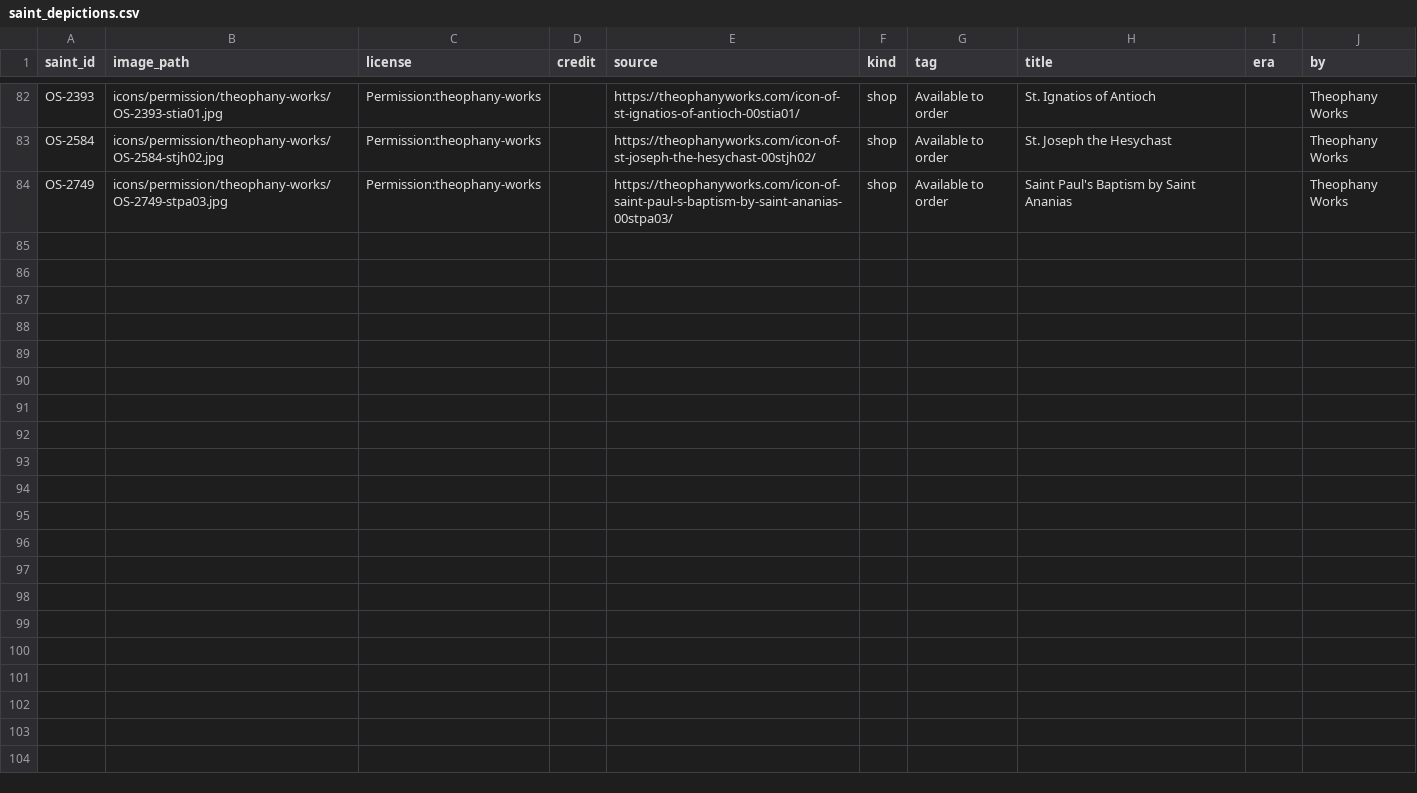
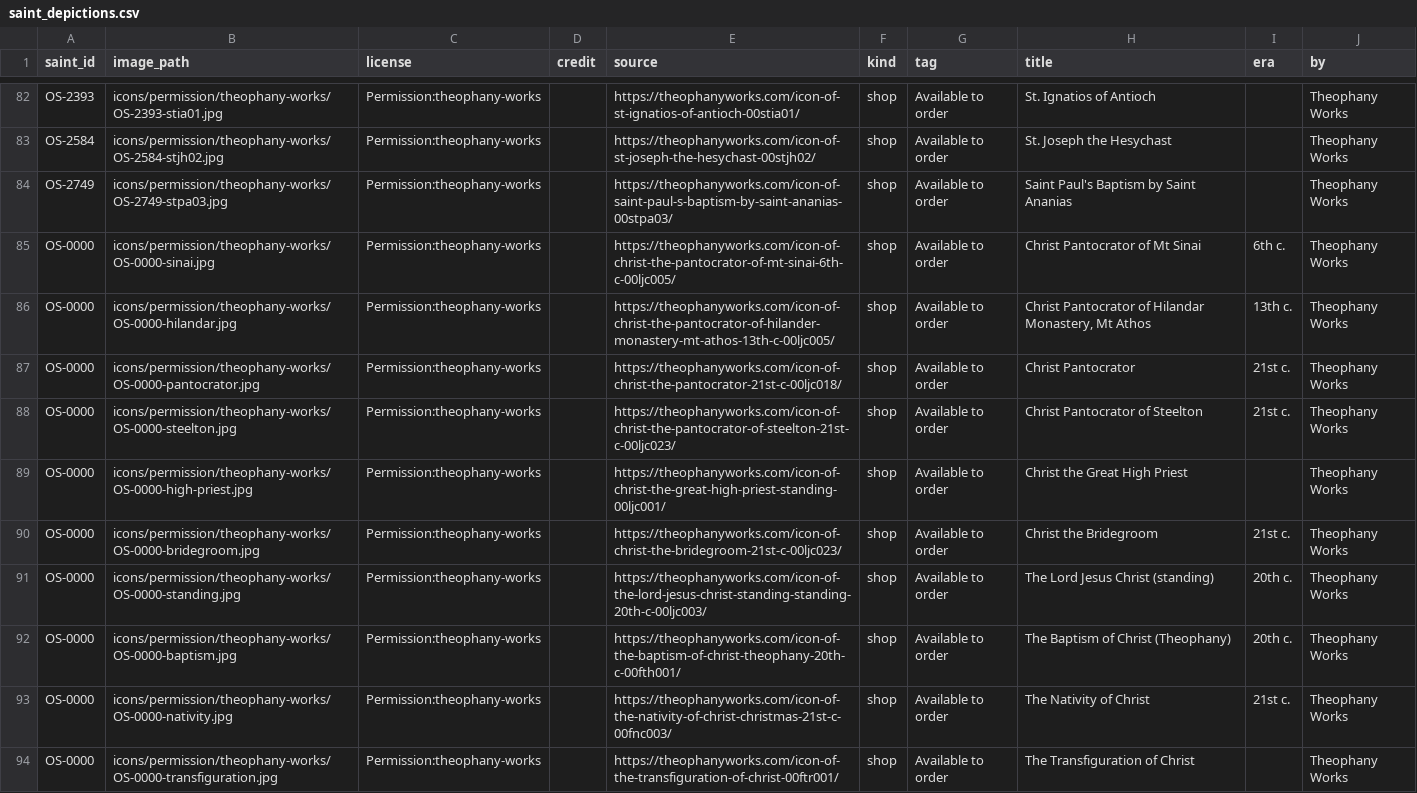
Before and after one commit to SimplyThomas/orthodox-saints, a CSV file: data/saint_depictions.csv, drawn as a sheet; only a part is shown, gaps mark what is left out.

```diff
--- a/data/saint_depictions.csv
+++ b/data/saint_depictions.csv
@@ -84 +84,11 @@ OS-2584,icons/permission/theophany-works/OS-2584-stjh02.jpg,Permission:theophany
 OS-2749,icons/permission/theophany-works/OS-2749-stpa03.jpg,Permission:theophany-works,,https://theophanyworks.com/icon-of-saint-paul-s-baptism-by-saint-ananias-00stpa03/,shop,Available to order,Saint Paul's Baptism by Saint Ananias,,Theophany Works
+OS-0000,icons/permission/theophany-works/OS-0000-sinai.jpg,Permission:theophany-works,,https://theophanyworks.com/icon-of-christ-the-pantocrator-of-mt-sinai-6th-c-00ljc005/,shop,Available to order,Christ Pantocrator of Mt Sinai,6th c.,Theophany Works
+OS-0000,icons/permission/theophany-works/OS-0000-hilandar.jpg,Permission:theophany-works,,https://theophanyworks.com/icon-of-christ-the-pantocrator-of-hilander-monastery-mt-athos-13th-c-00ljc005/,shop,Available to order,"Christ Pantocrator of Hilandar Monastery, Mt Athos",13th c.,Theophany Works
+OS-0000,icons/permission/theophany-works/OS-0000-pantocrator.jpg,Permission:theophany-works,,https://theophanyworks.com/icon-of-christ-the-pantocrator-21st-c-00ljc018/,shop,Available to order,Christ Pantocrator,21st c.,Theophany Works
+OS-0000,icons/permission/theophany-works/OS-0000-steelton.jpg,Permission:theophany-works,,https://theophanyworks.com/icon-of-christ-the-pantocrator-of-steelton-21st-c-00ljc023/,shop,Available to order,Christ Pantocrator of Steelton,21st c.,Theophany Works
+OS-0000,icons/permission/theophany-works/OS-0000-high-priest.jpg,Permission:theophany-works,,https://theophanyworks.com/icon-of-christ-the-great-high-priest-standing-00ljc001/,shop,Available to order,Christ the Great High Priest,,Theophany Works
+OS-0000,icons/permission/theophany-works/OS-0000-bridegroom.jpg,Permission:theophany-works,,https://theophanyworks.com/icon-of-christ-the-bridegroom-21st-c-00ljc023/,shop,Available to order,Christ the Bridegroom,21st c.,Theophany Works
+OS-0000,icons/permission/theophany-works/OS-0000-standing.jpg,Permission:theophany-works,,https://theophanyworks.com/icon-of-the-lord-jesus-christ-standing-standing-20th-c-00ljc003/,shop,Available to order,The Lord Jesus Christ (standing),20th c.,Theophany Works
+OS-0000,icons/permission/theophany-works/OS-0000-baptism.jpg,Permission:theophany-works,,https://theophanyworks.com/icon-of-the-baptism-of-christ-theophany-20th-c-00fth001/,shop,Available to order,The Baptism of Christ (Theophany),20th c.,Theophany Works
+OS-0000,icons/permission/theophany-works/OS-0000-nativity.jpg,Permission:theophany-works,,https://theophanyworks.com/icon-of-the-nativity-of-christ-christmas-21st-c-00fnc003/,shop,Available to order,The Nativity of Christ,21st c.,Theophany Works
+OS-0000,icons/permission/theophany-works/OS-0000-transfiguration.jpg,Permission:theophany-works,,https://theophanyworks.com/icon-of-the-transfiguration-of-christ-00ftr001/,shop,Available to order,The Transfiguration of Christ,,Theophany Works
```
Also changed, not shown: data/saint_images.csv, 22 other files.
